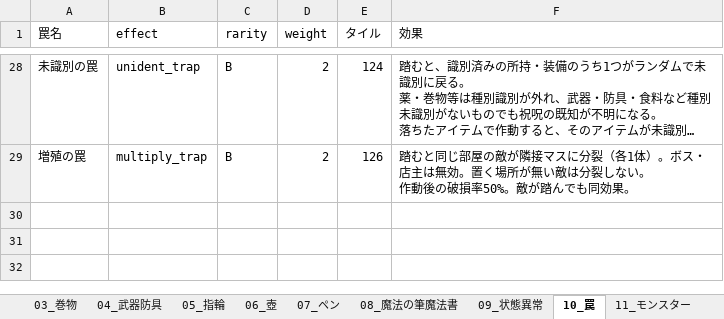
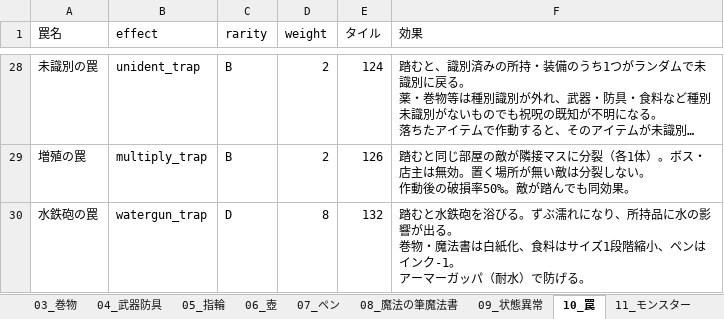
Before and after one commit to akechiment-commits/Rogue, an Excel workbook: ローグゲーム完全実装ガイド.xlsx, sheet 10_罠, drawn as a sheet; only a part is shown, gaps mark what is left out; long unchanged cells end in …; values as stored, in another font and other column widths than the file's, no borders; ↵ is a line break in a cell; the diff names each change by its address in the sheet, - before the commit and + after, or states it on an @@ line.

Commit message:
Add spring portraits, water gun trap, and kappa armor.
Portrait editor gains spring drink/soak actions. Water gun trap and wateri shots soak the player and damage inventory (blank scrolls/books, shrink food, pen ink -1). Armor アーマーガッパ (water_proof) blocks soak and water item effects. Guide updated.

```diff
--- a/ローグゲーム完全実装ガイド.xlsx (sheet 10_罠)
+++ b/ローグゲーム完全実装ガイド.xlsx (sheet 10_罠)
+row 30: 水鉄砲の罠 | watergun_trap | D | 8 | 132 | 踏むと水鉄砲を浴びる。ずぶ濡れになり、所持品に水の影響が出る。 ↵ 巻物・魔法書は白紙化、食料はサイズ1段階縮小、ペンはインク-1。 ↵ アーマーガッパ（耐水）で防げる。
```
Also changed, not shown: sheet 14_大箱, sheet 04_武器防具, sheet 09_状態異常, sheet 11_モンスター, 9 other files.
